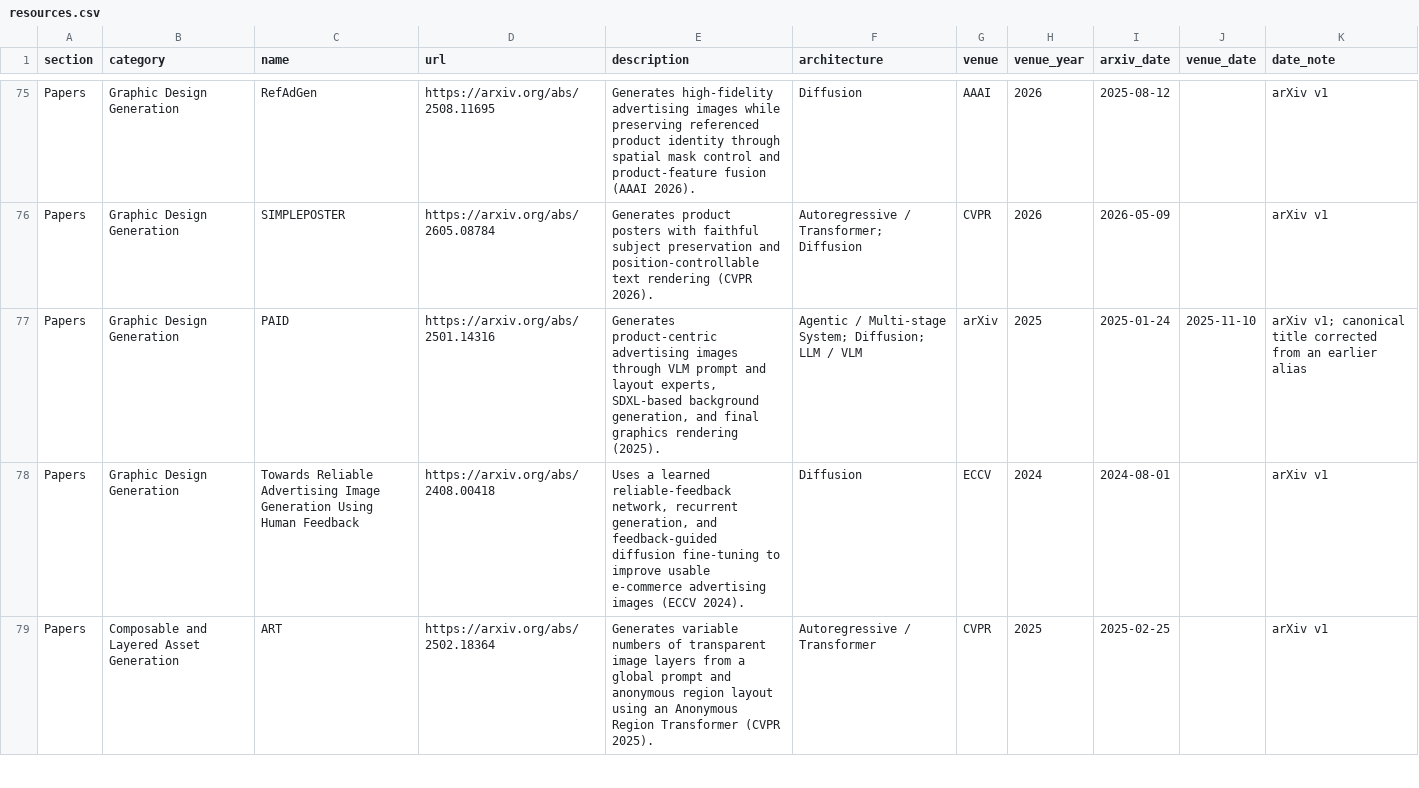
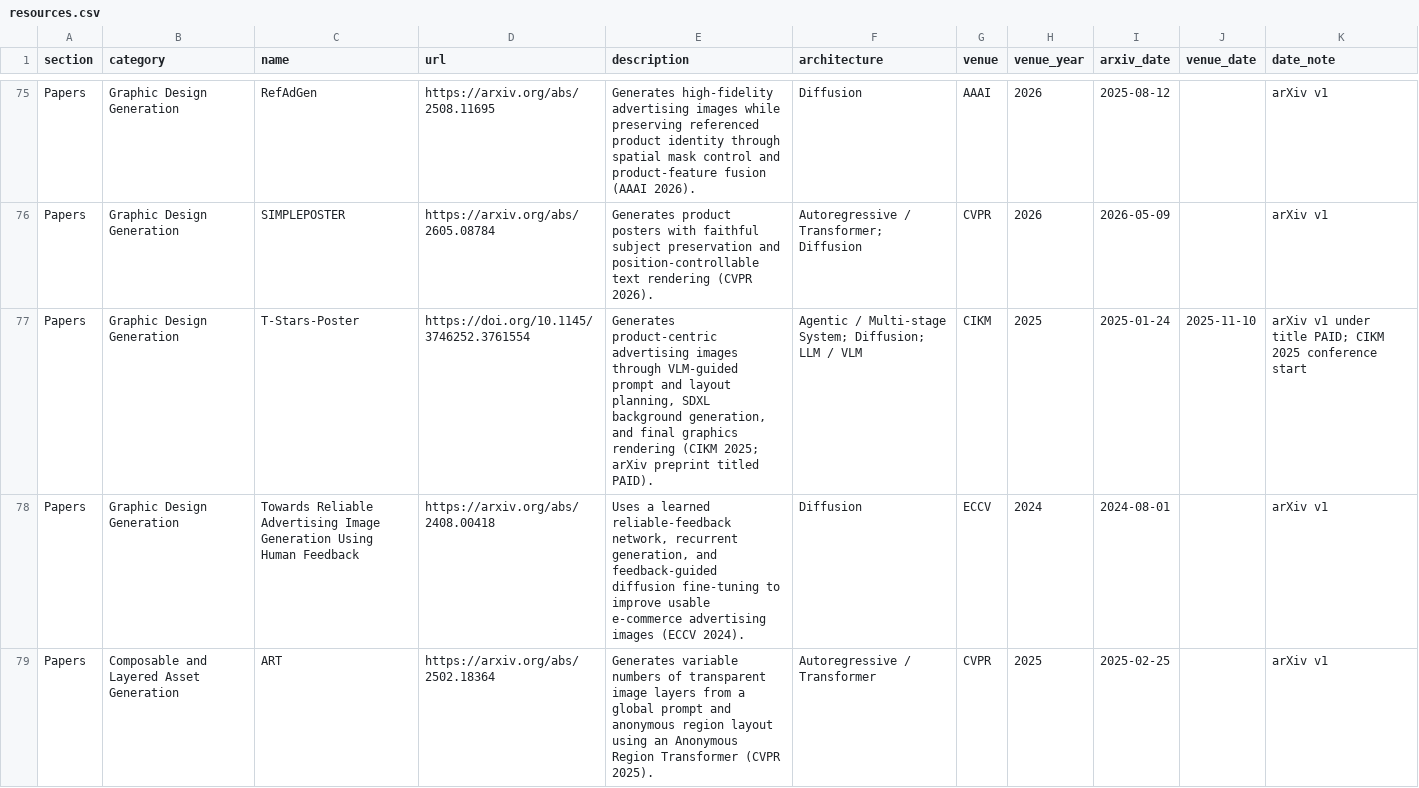
Before and after one commit to creative-graphic-design/awesome-creative-graphic-design-generation, a CSV file: data/resources.csv, drawn as a sheet; only a part is shown, gaps mark what is left out; the diff covers the shown part only.

Commit message:
Correct verified venue metadata (#11)

```diff
--- a/data/resources.csv
+++ b/data/resources.csv
@@ -76,3 +76,3 @@ Papers,Graphic Design Generation,RefAdGen,https://arxiv.org/abs/2508.11695,Gener
 Papers,Graphic Design Generation,SIMPLEPOSTER,https://arxiv.org/abs/2605.08784,Generates product posters with faithful subject preservation and position-controllable text rendering (CVPR 2026).,Autoregressive / Transformer; Diffusion,CVPR,2026,2026-05-09,,arXiv v1
-Papers,Graphic Design Generation,PAID,https://arxiv.org/abs/2501.14316,"Generates product-centric advertising images through VLM prompt and layout experts, SDXL-based background generation, and final graphics rendering (2025).",Agentic / Multi-stage System; Diffusion; LLM / VLM,arXiv,2025,2025-01-24,2025-11-10,arXiv v1; canonical title corrected from an earlier alias
+Papers,Graphic Design Generation,T-Stars-Poster,https://doi.org/10.1145/3746252.3761554,"Generates product-centric advertising images through VLM-guided prompt and layout planning, SDXL background generation, and final graphics rendering (CIKM 2025; arXiv preprint titled PAID).",Agentic / Multi-stage System; Diffusion; LLM / VLM,CIKM,2025,2025-01-24,2025-11-10,arXiv v1 under title PAID; CIKM 2025 conference start
 Papers,Graphic Design Generation,Towards Reliable Advertising Image Generation Using Human Feedback,https://arxiv.org/abs/2408.00418,"Uses a learned reliable-feedback network, recurrent generation, and feedback-guided diffusion fine-tuning to improve usable e-commerce advertising images (ECCV 2024).",Diffusion,ECCV,2024,2024-08-01,,arXiv v1
```
Also changed, not shown: 6 edited cells elsewhere in this file, 1 other file.
